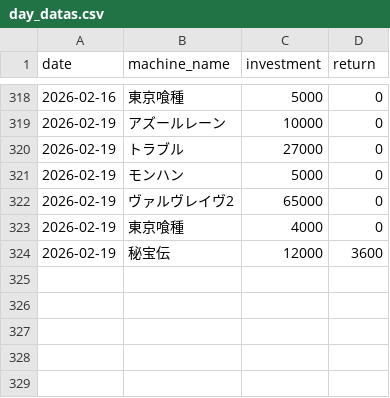
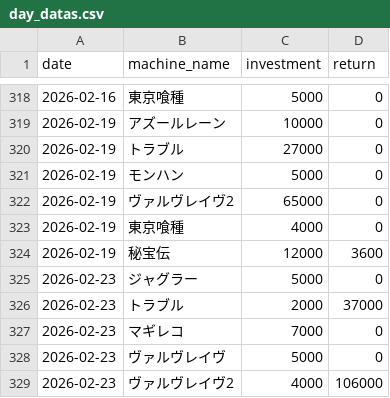
Before and after one commit to stars-stars/pachinko, a CSV file: data/day_datas.csv, drawn as a sheet; only a part is shown, gaps mark what is left out.

```diff
--- a/data/day_datas.csv
+++ b/data/day_datas.csv
@@ -324 +324,6 @@ date,machine_name,investment,return
 2026-02-19,秘宝伝,12000,3600
+2026-02-23,ジャグラー,5000,0
+2026-02-23,トラブル,2000,37000
+2026-02-23,マギレコ,7000,0
+2026-02-23,ヴァルヴレイヴ,5000,0
+2026-02-23,ヴァルヴレイヴ2,4000,106000
```
Also changed, not shown: 5 other files.
